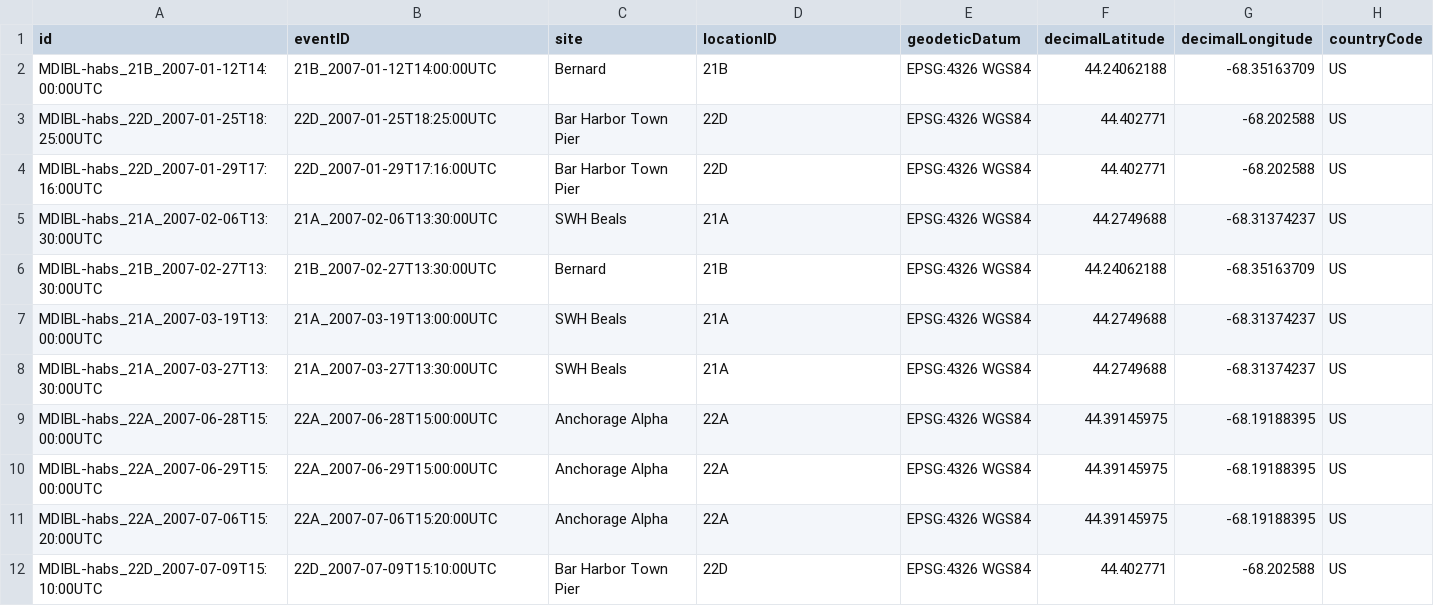
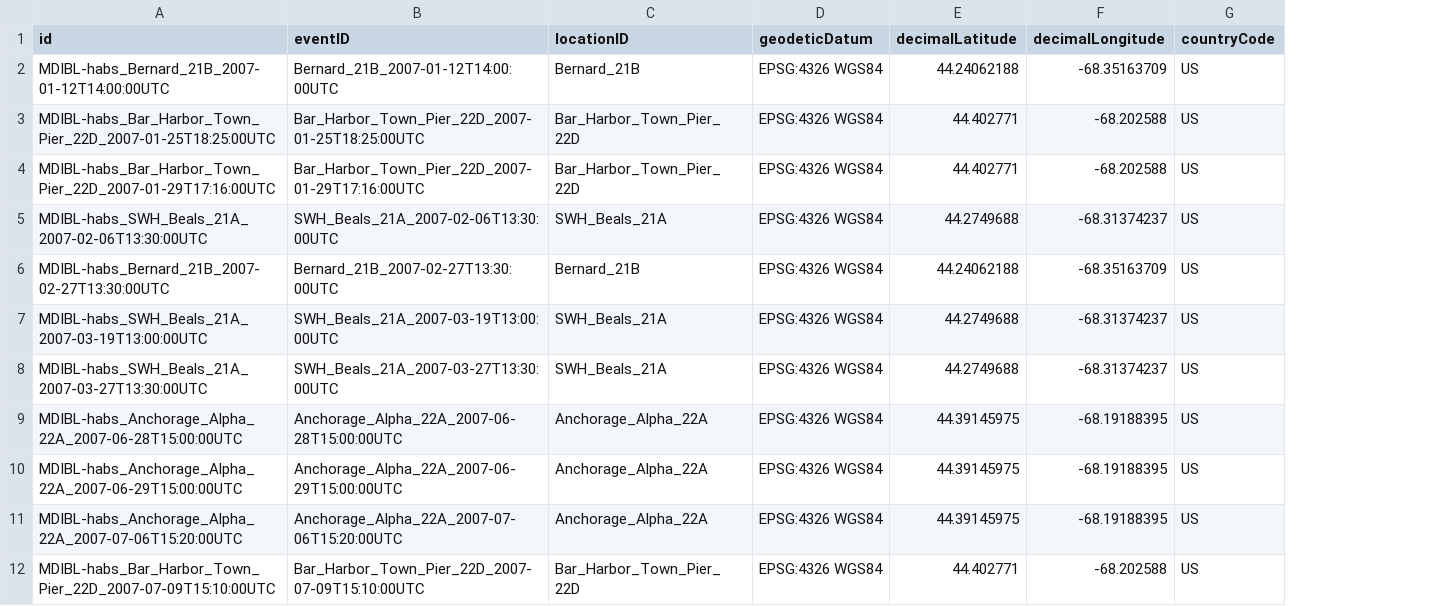
Before and after one commit to mikemaniscalco/MDIBL_phytoplankton, a CSV file: source_data/MDIBL_phyto_db_tow2007.csv, drawn as a sheet; only a part is shown; removed rows and columns are numbered as before the commit, all else as after; the diff names each change by its address in the sheet, - before the commit and + after, or states it on an @@ line.

```diff
--- a/source_data/MDIBL_phyto_db_tow2007.csv
+++ b/source_data/MDIBL_phyto_db_tow2007.csv
-column C (site), rows 2-12: Bernard | Bar Harbor Town Pier | Bar Harbor Town Pier | SWH Beals | Bernard | SWH Beals | SWH Beals | Anchorage Alpha | Anchorage Alpha | Anchorage Alpha | Bar Harbor Town Pier
-A2 (id): MDIBL-habs_21B_2007-01-12T14:00:00UTC
+A2 (id): MDIBL-habs_Bernard_21B_2007-01-12T14:00:00UTC
-B2 (eventID): 21B_2007-01-12T14:00:00UTC
+B2 (eventID): Bernard_21B_2007-01-12T14:00:00UTC
-C2 (locationID): 21B
+C2 (locationID): Bernard_21B
-A3 (id): MDIBL-habs_22D_2007-01-25T18:25:00UTC
+A3 (id): MDIBL-habs_Bar_Harbor_Town_Pier_22D_2007-01-25T18:25:00UTC
-B3 (eventID): 22D_2007-01-25T18:25:00UTC
+B3 (eventID): Bar_Harbor_Town_Pier_22D_2007-01-25T18:25:00UTC
-C3:C4 (locationID): 22D
+C3:C4 (locationID): Bar_Harbor_Town_Pier_22D
-A4 (id): MDIBL-habs_22D_2007-01-29T17:16:00UTC
+A4 (id): MDIBL-habs_Bar_Harbor_Town_Pier_22D_2007-01-29T17:16:00UTC
-B4 (eventID): 22D_2007-01-29T17:16:00UTC
+B4 (eventID): Bar_Harbor_Town_Pier_22D_2007-01-29T17:16:00UTC
-A5 (id): MDIBL-habs_21A_2007-02-06T13:30:00UTC
+A5 (id): MDIBL-habs_SWH_Beals_21A_2007-02-06T13:30:00UTC
-B5 (eventID): 21A_2007-02-06T13:30:00UTC
+B5 (eventID): SWH_Beals_21A_2007-02-06T13:30:00UTC
-C5 (locationID): 21A
+C5 (locationID): SWH_Beals_21A
-A6 (id): MDIBL-habs_21B_2007-02-27T13:30:00UTC
+A6 (id): MDIBL-habs_Bernard_21B_2007-02-27T13:30:00UTC
-B6 (eventID): 21B_2007-02-27T13:30:00UTC
+B6 (eventID): Bernard_21B_2007-02-27T13:30:00UTC
-C6 (locationID): 21B
+C6 (locationID): Bernard_21B
-A7 (id): MDIBL-habs_21A_2007-03-19T13:00:00UTC
+A7 (id): MDIBL-habs_SWH_Beals_21A_2007-03-19T13:00:00UTC
-B7 (eventID): 21A_2007-03-19T13:00:00UTC
+B7 (eventID): SWH_Beals_21A_2007-03-19T13:00:00UTC
-C7:C8 (locationID): 21A
+C7:C8 (locationID): SWH_Beals_21A
-A8 (id): MDIBL-habs_21A_2007-03-27T13:30:00UTC
+A8 (id): MDIBL-habs_SWH_Beals_21A_2007-03-27T13:30:00UTC
-B8 (eventID): 21A_2007-03-27T13:30:00UTC
+B8 (eventID): SWH_Beals_21A_2007-03-27T13:30:00UTC
-A9 (id): MDIBL-habs_22A_2007-06-28T15:00:00UTC
+A9 (id): MDIBL-habs_Anchorage_Alpha_22A_2007-06-28T15:00:00UTC
-B9 (eventID): 22A_2007-06-28T15:00:00UTC
+B9 (eventID): Anchorage_Alpha_22A_2007-06-28T15:00:00UTC
-C9:C11 (locationID): 22A
+C9:C11 (locationID): Anchorage_Alpha_22A
-A10 (id): MDIBL-habs_22A_2007-06-29T15:00:00UTC
+A10 (id): MDIBL-habs_Anchorage_Alpha_22A_2007-06-29T15:00:00UTC
-B10 (eventID): 22A_2007-06-29T15:00:00UTC
+B10 (eventID): Anchorage_Alpha_22A_2007-06-29T15:00:00UTC
-A11 (id): MDIBL-habs_22A_2007-07-06T15:20:00UTC
+A11 (id): MDIBL-habs_Anchorage_Alpha_22A_2007-07-06T15:20:00UTC
-B11 (eventID): 22A_2007-07-06T15:20:00UTC
+B11 (eventID): Anchorage_Alpha_22A_2007-07-06T15:20:00UTC
-A12 (id): MDIBL-habs_22D_2007-07-09T15:10:00UTC
+A12 (id): MDIBL-habs_Bar_Harbor_Town_Pier_22D_2007-07-09T15:10:00UTC
-B12 (eventID): 22D_2007-07-09T15:10:00UTC
+B12 (eventID): Bar_Harbor_Town_Pier_22D_2007-07-09T15:10:00UTC
-C12 (locationID): 22D
+C12 (locationID): Bar_Harbor_Town_Pier_22D
```
Also changed, not shown: source_data/MDIBL_phyto_db_tow2004_2006_relative_abund.csv, source_data/columns_units.csv, 9 other files.
